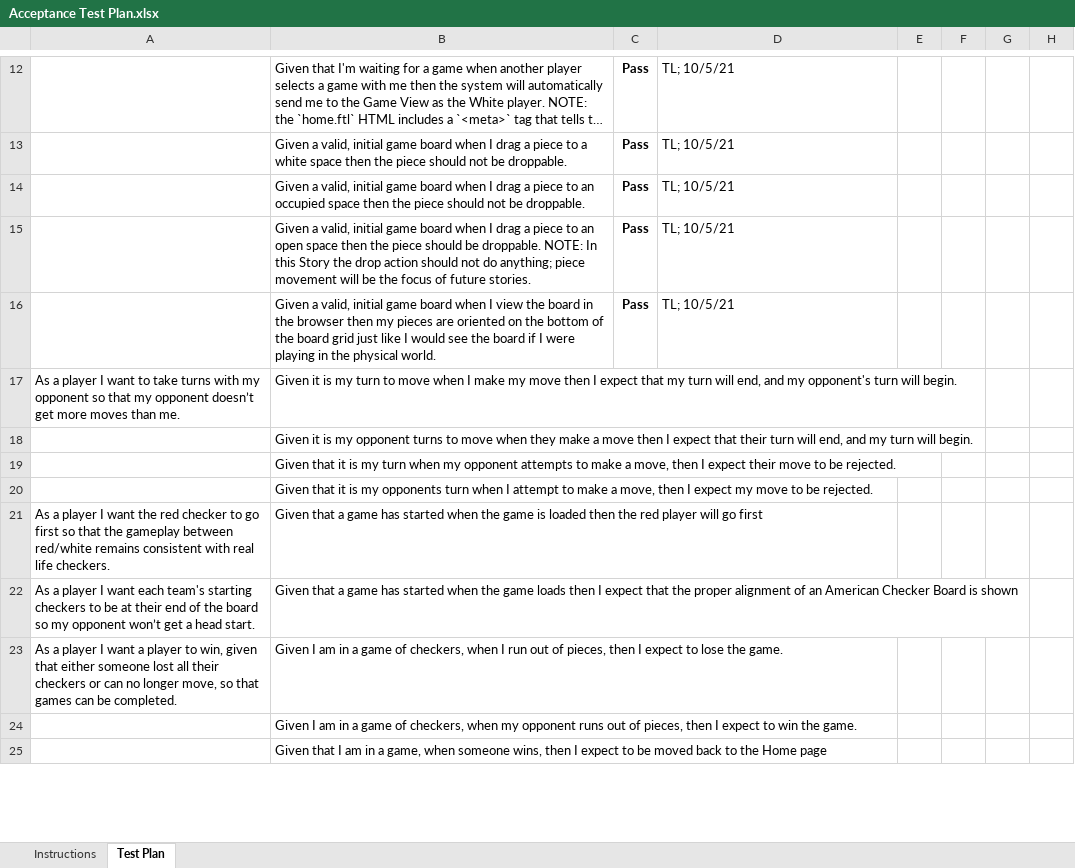
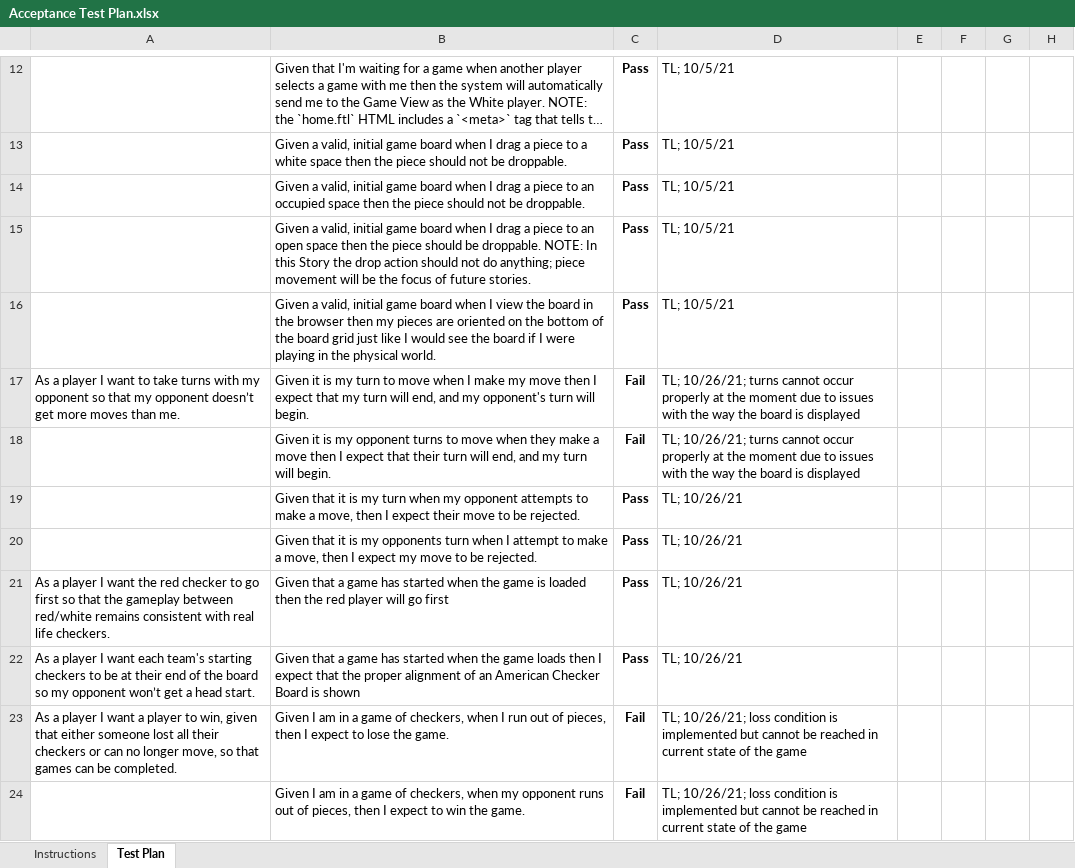
Before and after one commit to bcs4313/WebCheckers-Project-Archived, an Excel workbook: etc/Acceptance Test Plan.xlsx, sheet Test Plan, drawn as a sheet; only a part is shown, gaps mark what is left out; long unchanged cells end in …; values as stored, in another font and other column widths than the file's, no borders; conditional formats not drawn; removed rows and columns are numbered as before the commit, all else as after; the diff covers the shown part only; the diff names each change by its address in the sheet, - before the commit and + after, or states it on an @@ line.

Commit message:
Acceptance Test Plan.xlsx updated to reflect sprint 2 release.

```diff
--- a/etc/Acceptance Test Plan.xlsx (sheet Test Plan)
+++ b/etc/Acceptance Test Plan.xlsx (sheet Test Plan)
-C17: (empty)
+C17: Fail
-D17: (empty)
+D17: TL; 10/26/21; turns cannot occur properly at the moment due to issues with the way the board is displayed
-row 18:  | Given it is my opponent turns to move when they make a move then I expect that their turn will end, and my turn will begin.
-row 19:  | Given that it is my turn when my opponent attempts to make a move, then I expect their move to be rejected.
-row 20:  | Given that it is my opponents turn when I attempt to make a move, then I expect my move to be rejected.
+row 18:  | Given it is my opponent turns to move when they make a move then I expect that their turn will end, and my turn will begin. | Fail | TL; 10/26/21; turns cannot occur properly at the moment due to issues with the way the board is displayed
+row 19:  | Given that it is my turn when my opponent attempts to make a move, then I expect their move to be rejected. | Pass | TL; 10/26/21
+row 20:  | Given that it is my opponents turn when I attempt to make a move, then I expect my move to be rejected. | Pass | TL; 10/26/21
-C21:C22: (empty)
+C21:C22: Pass
-D21:D22: (empty)
+D21:D22: TL; 10/26/21
-C23: (empty)
+C23: Fail
-D23: (empty)
+D23: TL; 10/26/21; loss condition is implemented but cannot be reached in current state of the game
-row 24:  | Given I am in a game of checkers, when my opponent runs out of pieces, then I expect to win the game.
-row 25:  | Given that I am in a game, when someone wins, then I expect to be moved back to the Home page
+row 24:  | Given I am in a game of checkers, when my opponent runs out of pieces, then I expect to win the game. | Fail | TL; 10/26/21; loss condition is implemented but cannot be reached in current state of the game
```
Also changed, not shown: 2 added rows, 1 removed row and 20 edited cells elsewhere in this sheet.
